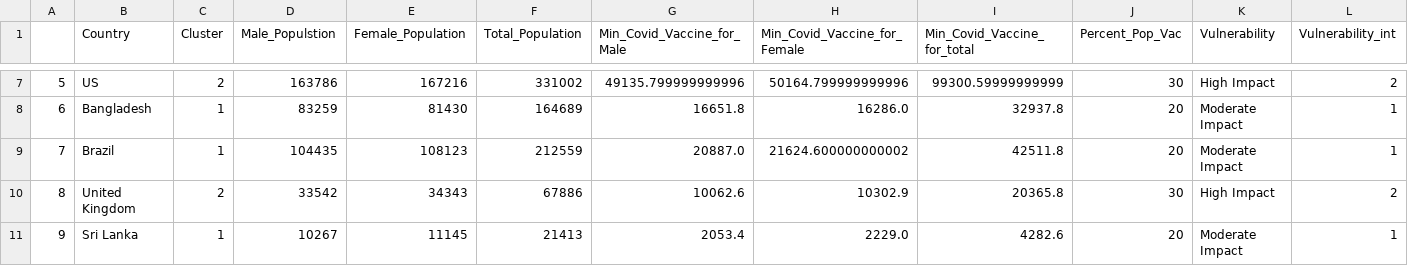
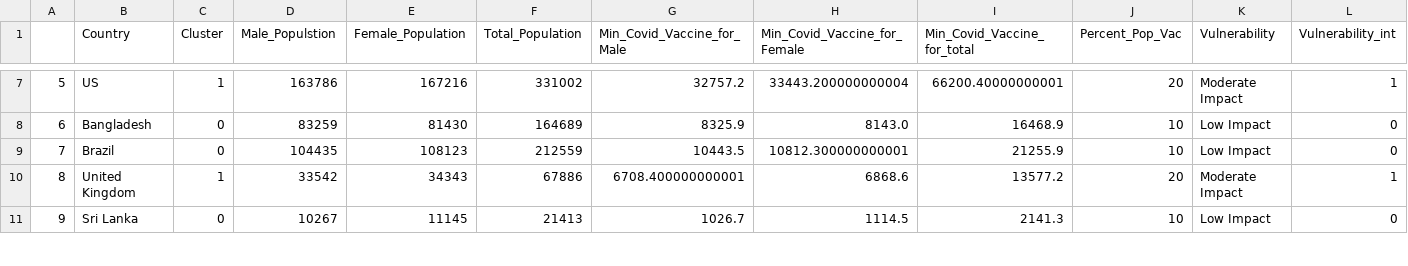
Before and after one commit to drkkgy/Covid19-Vaccine-Dosage-Predict, a CSV file: Experiment Scripts/final_Cluster_frame.csv, drawn as a sheet; only a part is shown, gaps mark what is left out; the diff covers the shown part only.

```diff
--- a/Experiment Scripts/final_Cluster_frame.csv
+++ b/Experiment Scripts/final_Cluster_frame.csv
@@ -7,5 +7,5 @@
-5,US,2,163786,167216,331002,49135.799999999996,50164.799999999996,99300.59999999999,30,High Impact,2
-6,Bangladesh,1,83259,81430,164689,16651.8,16286.0,32937.8,20,Moderate Impact,1
-7,Brazil,1,104435,108123,212559,20887.0,21624.600000000002,42511.8,20,Moderate Impact,1
-8,United Kingdom,2,33542,34343,67886,10062.6,10302.9,20365.8,30,High Impact,2
-9,Sri Lanka,1,10267,11145,21413,2053.4,2229.0,4282.6,20,Moderate Impact,1
+5,US,1,163786,167216,331002,32757.2,33443.200000000004,66200.40000000001,20,Moderate Impact,1
+6,Bangladesh,0,83259,81430,164689,8325.9,8143.0,16468.9,10,Low Impact,0
+7,Brazil,0,104435,108123,212559,10443.5,10812.300000000001,21255.9,10,Low Impact,0
+8,United Kingdom,1,33542,34343,67886,6708.400000000001,6868.6,13577.2,20,Moderate Impact,1
+9,Sri Lanka,0,10267,11145,21413,1026.7,1114.5,2141.3,10,Low Impact,0
```
Also changed, not shown: 140 edited cells elsewhere in this file, 3 other files.
